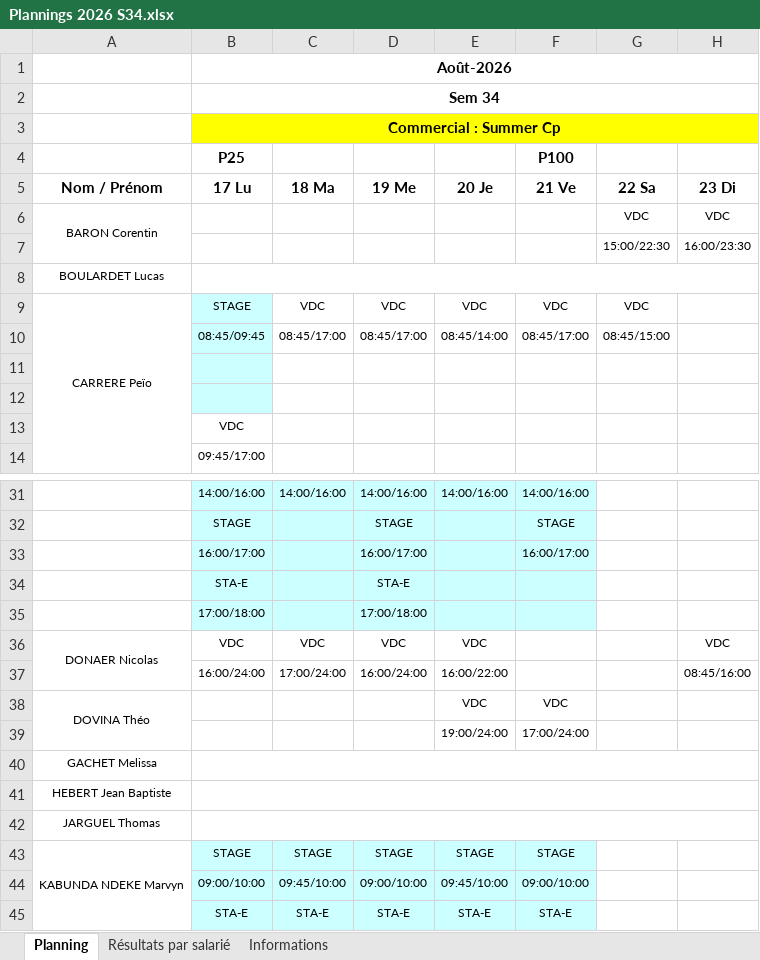
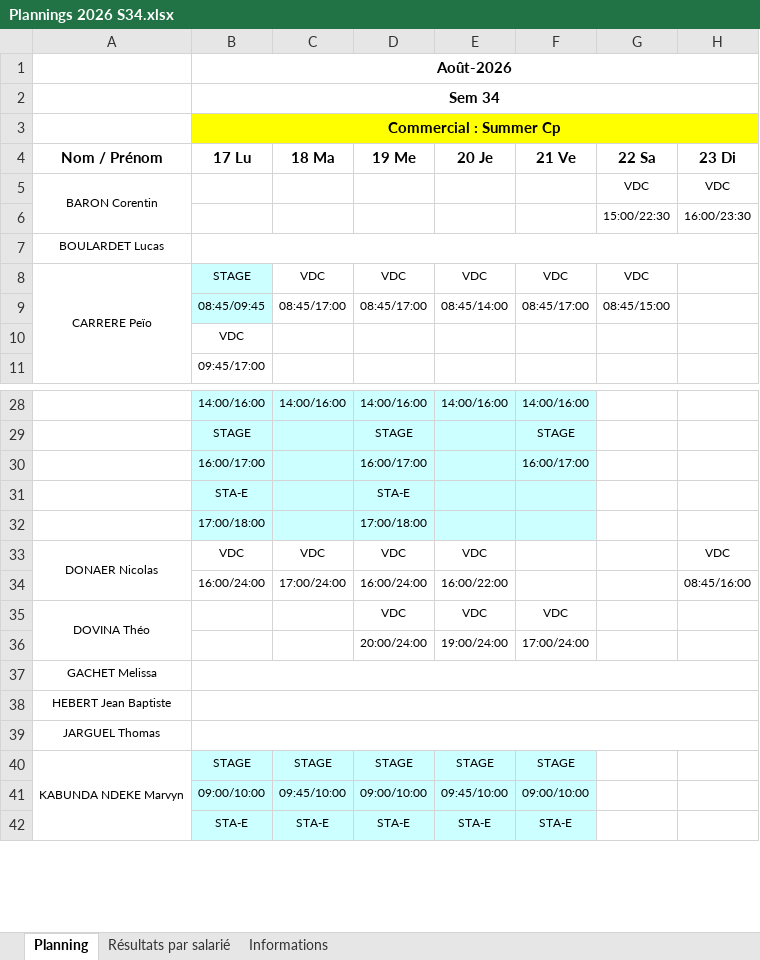
Before and after one commit to OhLaPey/planning-urbansoccer, an Excel workbook: Plannings 2026 S34.xlsx, sheet Planning, drawn as a sheet; only a part is shown, gaps mark what is left out; values as stored, in another font and other column widths than the file's, no borders; charts and pictures not drawn; removed rows and columns are numbered as before the commit, all else as after; the diff names each change by its address in the sheet, - before the commit and + after, or states it on an @@ line.

Commit message:
Sync planning SharePoint : S34

```diff
--- a/Plannings 2026 S34.xlsx (sheet Planning)
+++ b/Plannings 2026 S34.xlsx (sheet Planning)
-row 4:  | P25 |  |  |  | P100
-row 11: (empty)
-row 12: (empty)
-D35 (19 Me): (empty)
+D35 (19 Me): VDC
-D36 (19 Me): (empty)
+D36 (19 Me): 20:00/24:00
```
Also changed, not shown: charts or pictures.
